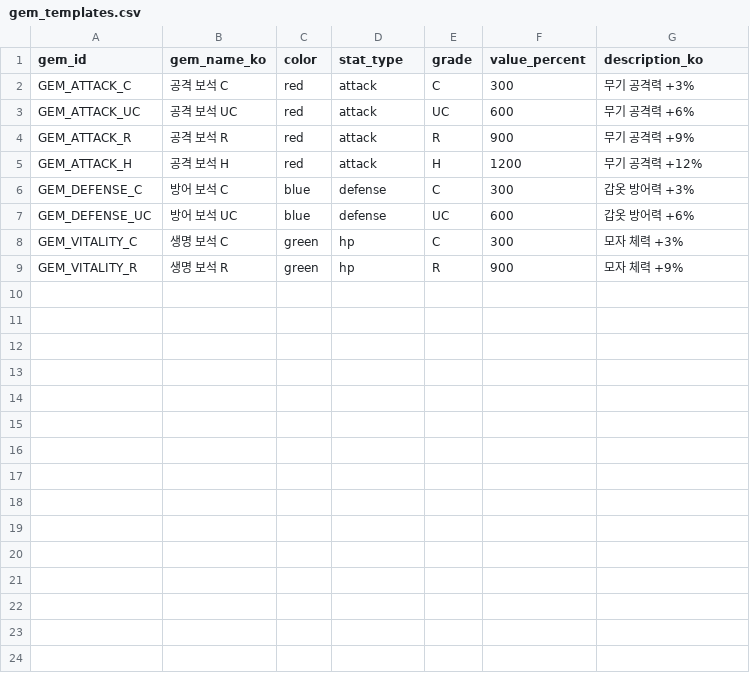
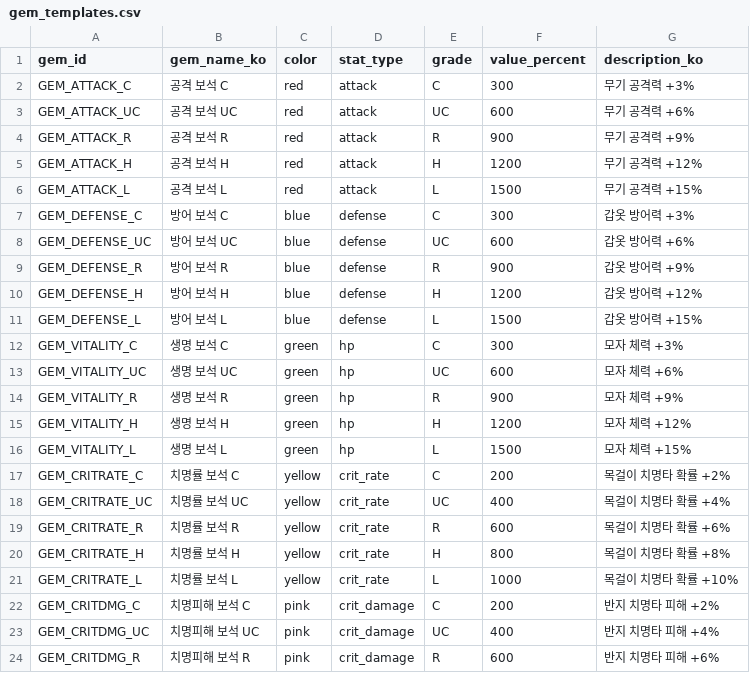
Before and after one commit to zzzz955/Castle-Lord-Tycoon, a CSV file: docs/02-data/gem_templates.csv, drawn as a sheet; only a part is shown; the diff covers the shown part only; the diff names each change by its address in the sheet, - before the commit and + after, or states it on an @@ line.

```diff
--- a/docs/02-data/gem_templates.csv
+++ b/docs/02-data/gem_templates.csv
+row 6: GEM_ATTACK_L | 공격 보석 L | red | attack | L | 1500 | 무기 공격력 +15%
+row 9: GEM_DEFENSE_R | 방어 보석 R | blue | defense | R | 900 | 갑옷 방어력 +9%
+row 10: GEM_DEFENSE_H | 방어 보석 H | blue | defense | H | 1200 | 갑옷 방어력 +12%
+row 11: GEM_DEFENSE_L | 방어 보석 L | blue | defense | L | 1500 | 갑옷 방어력 +15%
+row 13: GEM_VITALITY_UC | 생명 보석 UC | green | hp | UC | 600 | 모자 체력 +6%
+row 15: GEM_VITALITY_H | 생명 보석 H | green | hp | H | 1200 | 모자 체력 +12%
+row 16: GEM_VITALITY_L | 생명 보석 L | green | hp | L | 1500 | 모자 체력 +15%
+row 17: GEM_CRITRATE_C | 치명률 보석 C | yellow | crit_rate | C | 200 | 목걸이 치명타 확률 +2%
+row 18: GEM_CRITRATE_UC | 치명률 보석 UC | yellow | crit_rate | UC | 400 | 목걸이 치명타 확률 +4%
+row 19: GEM_CRITRATE_R | 치명률 보석 R | yellow | crit_rate | R | 600 | 목걸이 치명타 확률 +6%
+row 20: GEM_CRITRATE_H | 치명률 보석 H | yellow | crit_rate | H | 800 | 목걸이 치명타 확률 +8%
+row 21: GEM_CRITRATE_L | 치명률 보석 L | yellow | crit_rate | L | 1000 | 목걸이 치명타 확률 +10%
+row 22: GEM_CRITDMG_C | 치명피해 보석 C | pink | crit_damage | C | 200 | 반지 치명타 피해 +2%
+row 23: GEM_CRITDMG_UC | 치명피해 보석 UC | pink | crit_damage | UC | 400 | 반지 치명타 피해 +4%
+row 24: GEM_CRITDMG_R | 치명피해 보석 R | pink | crit_damage | R | 600 | 반지 치명타 피해 +6%
```
Also changed, not shown: 12 added rows elsewhere in this file, docs/02-data/gem_drop_tables.csv, 55 other files.
